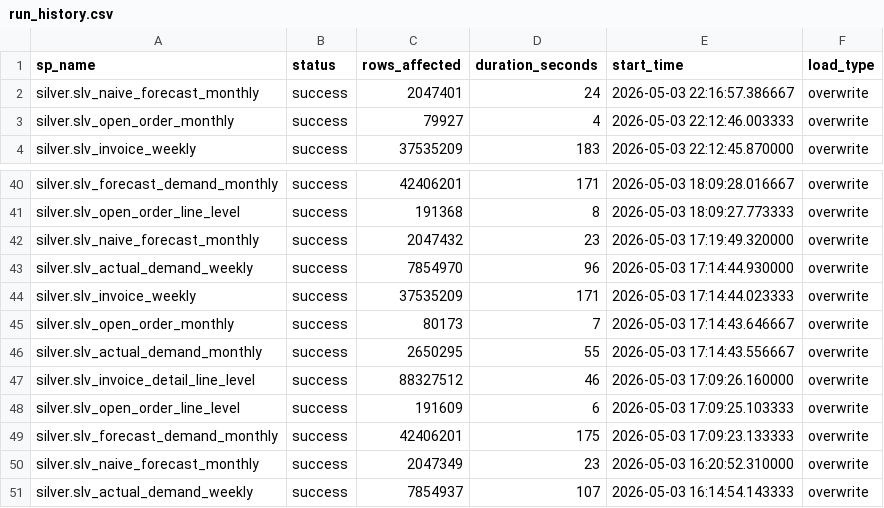
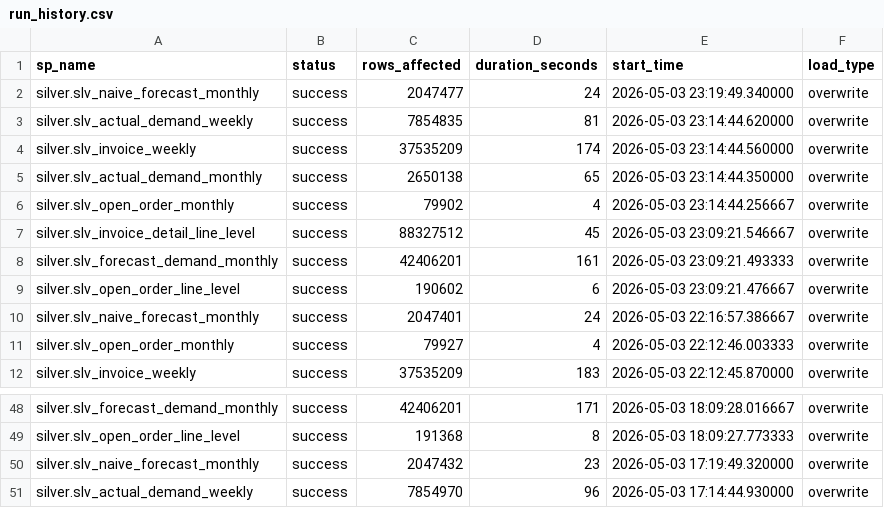
Before and after one commit to ankinguyen-engineer-2002/Fabric-v9-Warehouse-Medallion, a CSV file: 01_Architect_v9_April/lineage_explorer/data/run_history.csv, drawn as a sheet; only a part is shown, gaps mark what is left out.

```diff
--- a/01_Architect_v9_April/lineage_explorer/data/run_history.csv
+++ b/01_Architect_v9_April/lineage_explorer/data/run_history.csv
@@ -1,2 +1,10 @@
 sp_name,status,rows_affected,duration_seconds,start_time,load_type
+silver.slv_naive_forecast_monthly,success,2047477,24,2026-05-03 23:19:49.340000,overwrite
+silver.slv_actual_demand_weekly,success,7854835,81,2026-05-03 23:14:44.620000,overwrite
+silver.slv_invoice_weekly,success,37535209,174,2026-05-03 23:14:44.560000,overwrite
+silver.slv_actual_demand_monthly,success,2650138,65,2026-05-03 23:14:44.350000,overwrite
+silver.slv_open_order_monthly,success,79902,4,2026-05-03 23:14:44.256667,overwrite
+silver.slv_invoice_detail_line_level,success,88327512,45,2026-05-03 23:09:21.546667,overwrite
+silver.slv_forecast_demand_monthly,success,42406201,161,2026-05-03 23:09:21.493333,overwrite
+silver.slv_open_order_line_level,success,190602,6,2026-05-03 23:09:21.476667,overwrite
 silver.slv_naive_forecast_monthly,success,2047401,24,2026-05-03 22:16:57.386667,overwrite
@@ -43,9 +51 @@ silver.slv_naive_forecast_monthly,success,2047432,23,2026-05-03 17:19:49.320000,
 silver.slv_actual_demand_weekly,success,7854970,96,2026-05-03 17:14:44.930000,overwrite
-silver.slv_invoice_weekly,success,37535209,171,2026-05-03 17:14:44.023333,overwrite
-silver.slv_open_order_monthly,success,80173,7,2026-05-03 17:14:43.646667,overwrite
-silver.slv_actual_demand_monthly,success,2650295,55,2026-05-03 17:14:43.556667,overwrite
-silver.slv_invoice_detail_line_level,success,88327512,46,2026-05-03 17:09:26.160000,overwrite
-silver.slv_open_order_line_level,success,191609,6,2026-05-03 17:09:25.103333,overwrite
-silver.slv_forecast_demand_monthly,success,42406201,175,2026-05-03 17:09:23.133333,overwrite
-silver.slv_naive_forecast_monthly,success,2047349,23,2026-05-03 16:20:52.310000,overwrite
-silver.slv_actual_demand_weekly,success,7854937,107,2026-05-03 16:14:54.143333,overwrite
```
Also changed, not shown: 01_Architect_v9_April/lineage_explorer/data/registry.csv.
